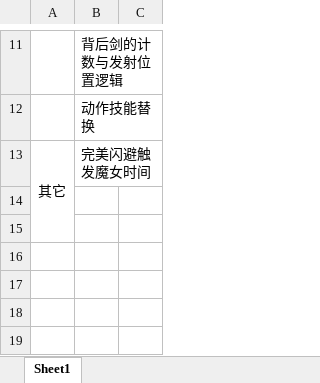
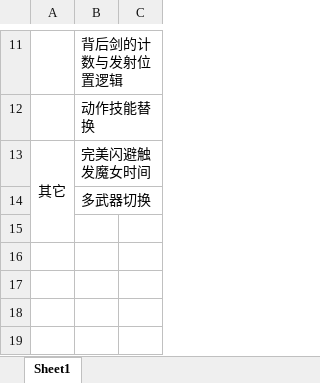
Before and after one commit to liuwei109485/ue4demo, an Excel workbook: 待解决问题.xlsx, sheet Sheet1, drawn as a sheet; only a part is shown, gaps mark what is left out; values as stored, in another font and other column widths than the file's, no borders; charts and pictures not drawn; the diff names each change by its address in the sheet, - before the commit and + after, or states it on an @@ line.

Commit message:
Update 待解决问题.xlsx

```diff
--- a/待解决问题.xlsx (sheet Sheet1)
+++ b/待解决问题.xlsx (sheet Sheet1)
-B14: (empty)
+B14: 多武器切换
```
